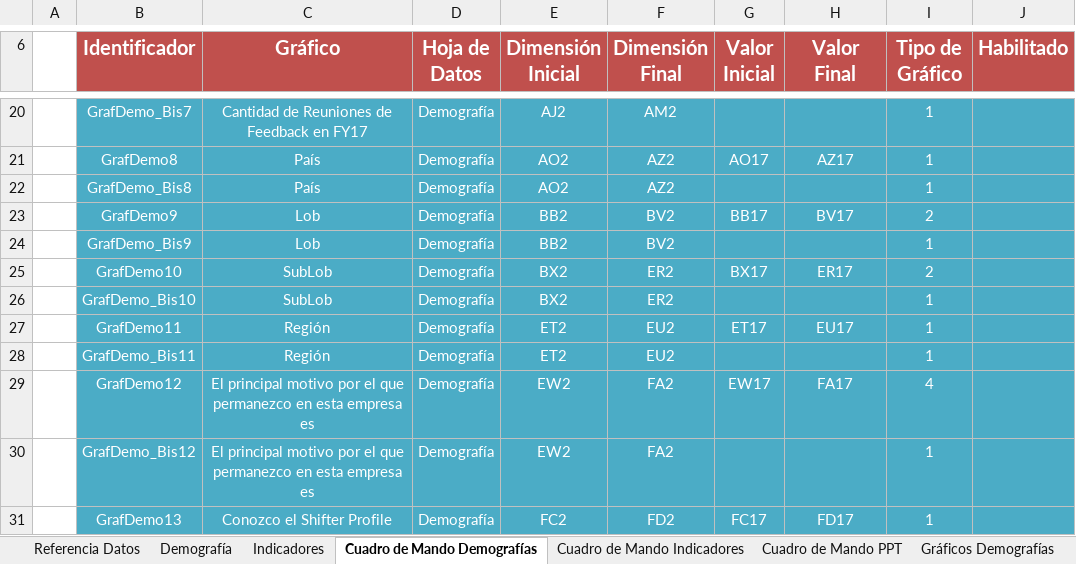
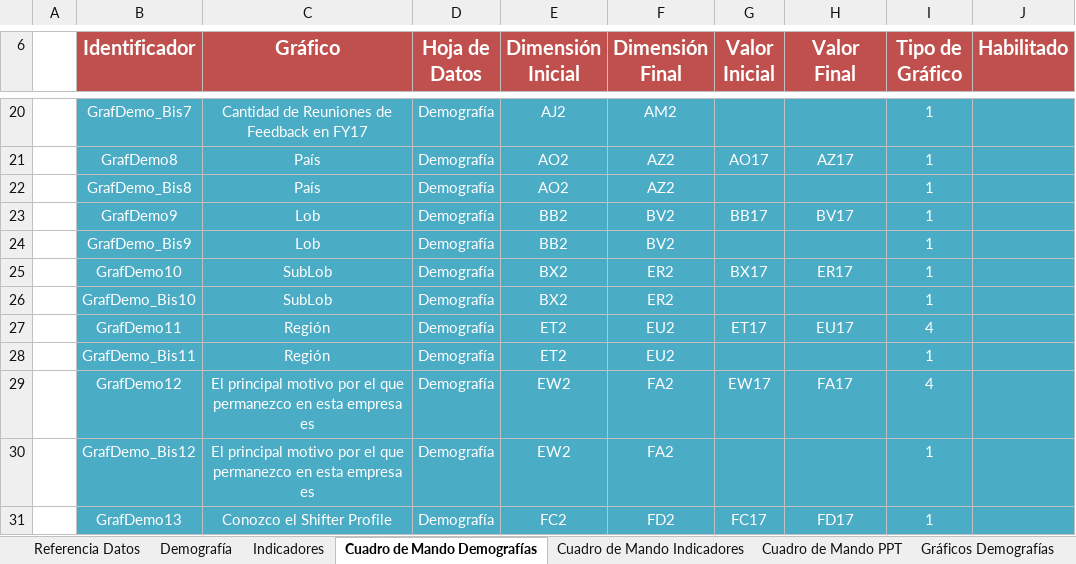
Before and after one commit to gino08/excelMacro, an Excel workbook: TemplateGPTW.xlsm, sheet Cuadro de Mando Demografías, drawn as a sheet; only a part is shown, gaps mark what is left out; values as stored, in another font and other column widths than the file's, no borders; charts and pictures not drawn; the diff names each change by its address in the sheet, - before the commit and + after, or states it on an @@ line.

Commit message:
Corregir gráfico motivo - anillos dobles

```diff
--- a/TemplateGPTW.xlsm (sheet Cuadro de Mando Demografías)
+++ b/TemplateGPTW.xlsm (sheet Cuadro de Mando Demografías)
-I23 (Tipo de Gráfico): 2
+I23 (Tipo de Gráfico): 1
-I25 (Tipo de Gráfico): 2
+I25 (Tipo de Gráfico): 1
-I27 (Tipo de Gráfico): 1
+I27 (Tipo de Gráfico): 4
```
Also changed, not shown: sheet Gráficos Demografías, sheet Demografía, formulas that keep their value, charts or pictures.
